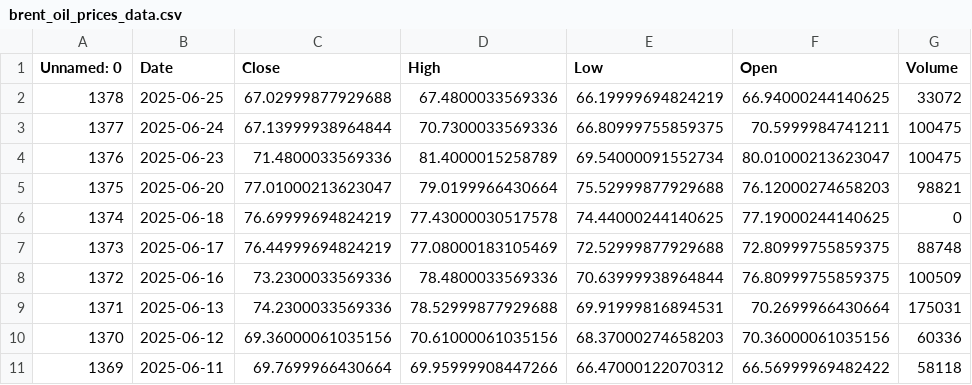
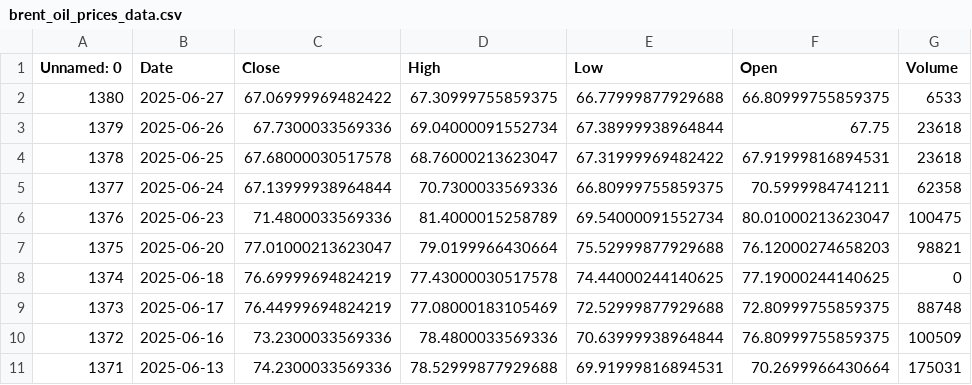
Before and after one commit to dataworker001CCoE/resilience-dashboards, a CSV file: resilience_data/brent_oil_prices_data.csv, drawn as a sheet; only a part is shown; the shorter side is filled out with more unchanged rows.

Commit message:
Update brent_oil_prices_data.csv with latest scores

```diff
--- a/resilience_data/brent_oil_prices_data.csv
+++ b/resilience_data/brent_oil_prices_data.csv
@@ -1,4 +1,6 @@
 Unnamed: 0,Date,Close,High,Low,Open,Volume
-1378,2025-06-25,67.02999877929688,67.4800033569336,66.19999694824219,66.94000244140625,33072
-1377,2025-06-24,67.13999938964844,70.7300033569336,66.80999755859375,70.5999984741211,100475
+1380,2025-06-27,67.06999969482422,67.30999755859375,66.77999877929688,66.80999755859375,6533
+1379,2025-06-26,67.7300033569336,69.04000091552734,67.38999938964844,67.75,23618
+1378,2025-06-25,67.68000030517578,68.76000213623047,67.31999969482422,67.91999816894531,23618
+1377,2025-06-24,67.13999938964844,70.7300033569336,66.80999755859375,70.5999984741211,62358
 1376,2025-06-23,71.4800033569336,81.4000015258789,69.54000091552734,80.01000213623047,100475
```
